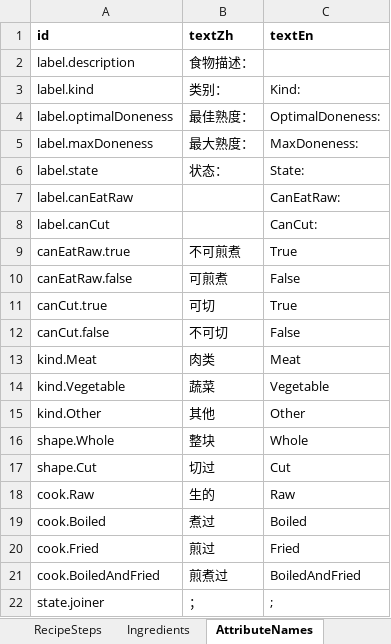
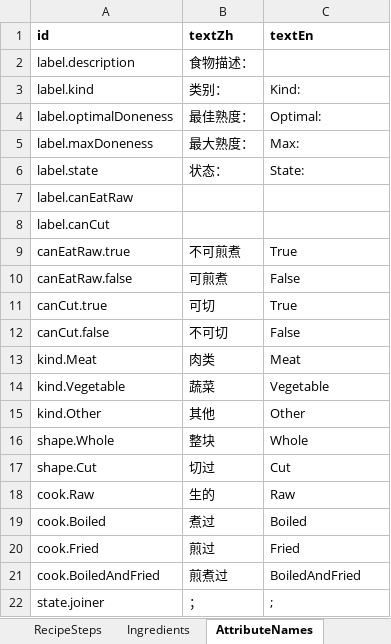
Before and after one commit to tujiali53-alt/TGJ_music, an Excel workbook: CookingClient/Assets/_Project/Data/Tables/CookingTables.xlsx, sheet AttributeNames, drawn as a sheet; values as stored, in another font and other column widths than the file's, no borders; the diff names each change by its address in the sheet, - before the commit and + after, or states it on an @@ line.

```diff
--- a/CookingClient/Assets/_Project/Data/Tables/CookingTables.xlsx (sheet AttributeNames)
+++ b/CookingClient/Assets/_Project/Data/Tables/CookingTables.xlsx (sheet AttributeNames)
-C4 (textEn): OptimalDoneness:
+C4 (textEn): Optimal:
-C5 (textEn): MaxDoneness:
+C5 (textEn): Max:
-C7 (textEn): CanEatRaw:
+C7 (textEn): (empty)
-C8 (textEn): CanCut:
+C8 (textEn): (empty)
```
Also changed, not shown: sheet IngredientVisualStates, CookingClient/Assets/_Project/Data/Tables/UiSpriteTables.xlsx, 26 other files.
